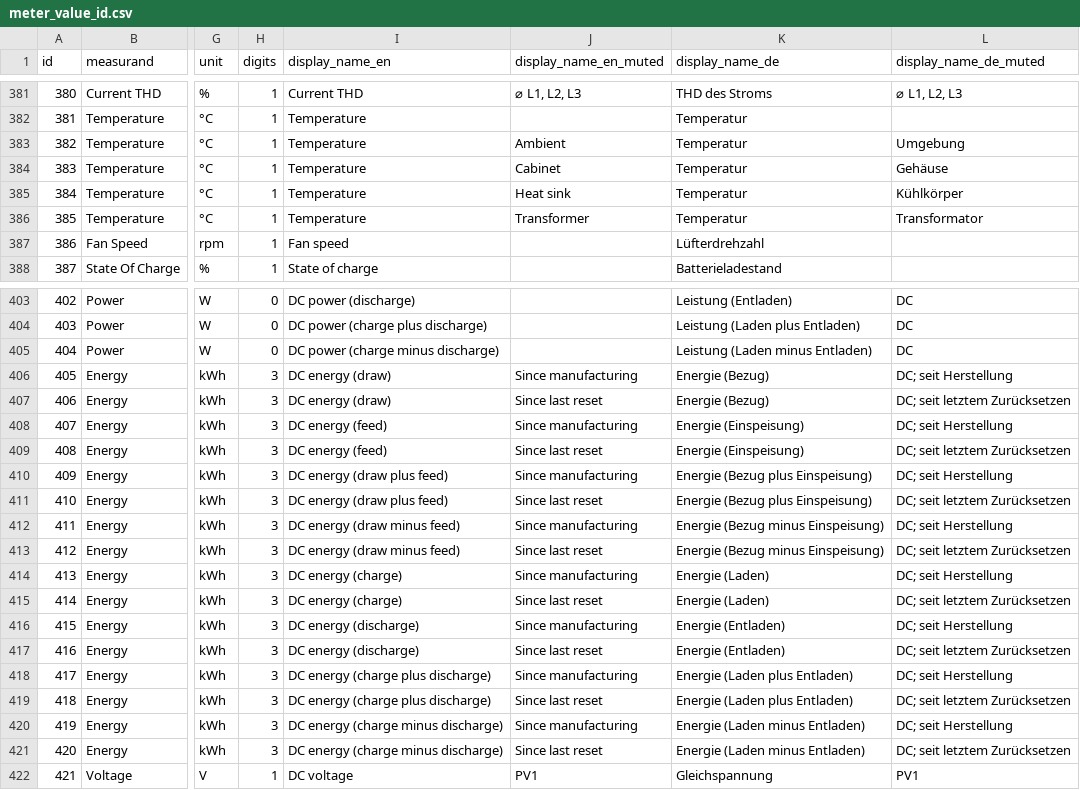
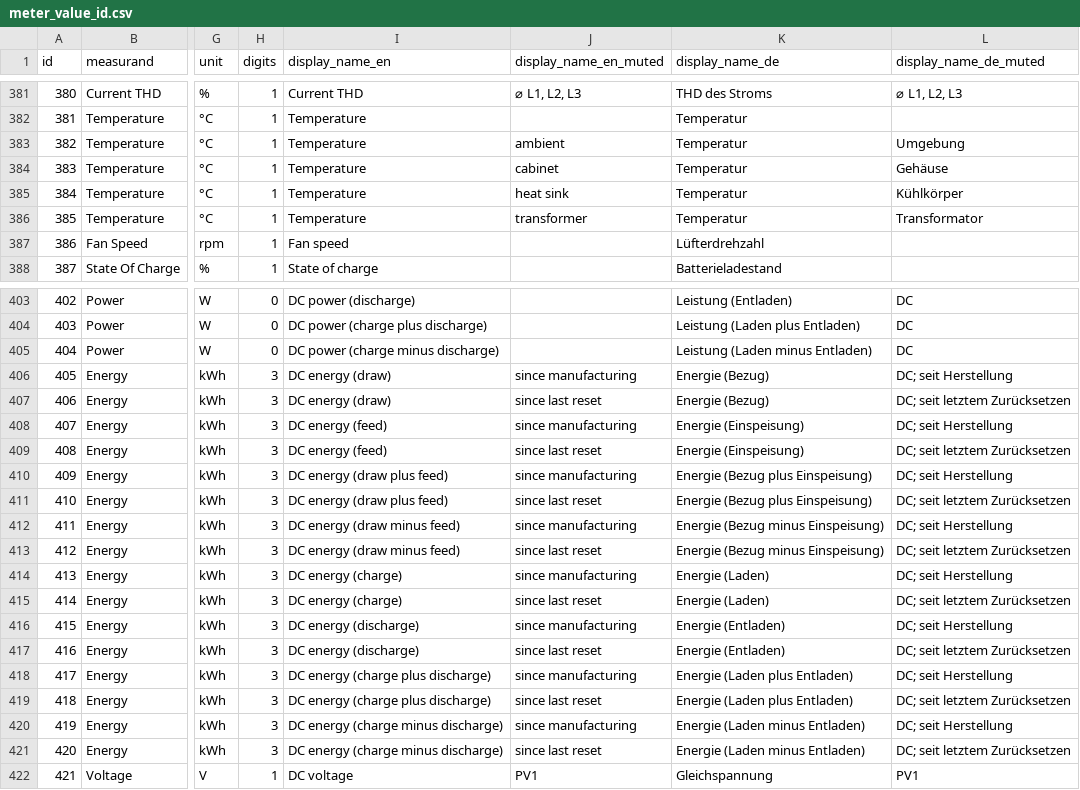
Before and after one commit to Tinkerforge/esp32-firmware, a CSV file: software/src/modules/meters/meter_value_id.csv, drawn as a sheet; only a part is shown, gaps mark what is left out; the diff names each change by its address in the sheet, - before the commit and + after, or states it on an @@ line.

Commit message:
meters: Fix capitalization of englished muted texts

```diff
--- a/software/src/modules/meters/meter_value_id.csv
+++ b/software/src/modules/meters/meter_value_id.csv
-J383 (display_name_en_muted): Ambient
+J383 (display_name_en_muted): ambient
-J384 (display_name_en_muted): Cabinet
+J384 (display_name_en_muted): cabinet
-J385 (display_name_en_muted): Heat sink
+J385 (display_name_en_muted): heat sink
-J386 (display_name_en_muted): Transformer
+J386 (display_name_en_muted): transformer
-J406 (display_name_en_muted): Since manufacturing
+J406 (display_name_en_muted): since manufacturing
-J407 (display_name_en_muted): Since last reset
+J407 (display_name_en_muted): since last reset
-J408 (display_name_en_muted): Since manufacturing
+J408 (display_name_en_muted): since manufacturing
-J409 (display_name_en_muted): Since last reset
+J409 (display_name_en_muted): since last reset
-J410 (display_name_en_muted): Since manufacturing
+J410 (display_name_en_muted): since manufacturing
-J411 (display_name_en_muted): Since last reset
+J411 (display_name_en_muted): since last reset
-J412 (display_name_en_muted): Since manufacturing
+J412 (display_name_en_muted): since manufacturing
-J413 (display_name_en_muted): Since last reset
+J413 (display_name_en_muted): since last reset
-J414 (display_name_en_muted): Since manufacturing
+J414 (display_name_en_muted): since manufacturing
-J415 (display_name_en_muted): Since last reset
+J415 (display_name_en_muted): since last reset
-J416 (display_name_en_muted): Since manufacturing
+J416 (display_name_en_muted): since manufacturing
-J417 (display_name_en_muted): Since last reset
+J417 (display_name_en_muted): since last reset
-J418 (display_name_en_muted): Since manufacturing
+J418 (display_name_en_muted): since manufacturing
-J419 (display_name_en_muted): Since last reset
+J419 (display_name_en_muted): since last reset
-J420 (display_name_en_muted): Since manufacturing
+J420 (display_name_en_muted): since manufacturing
-J421 (display_name_en_muted): Since last reset
+J421 (display_name_en_muted): since last reset
```
